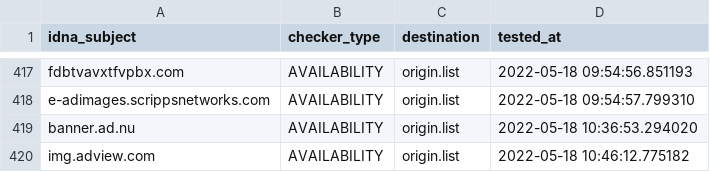
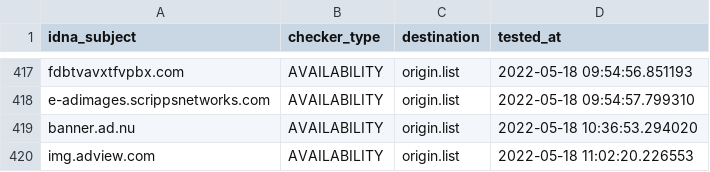
Before and after one commit to bigdargon/hostsVN-dead-hosts, a CSV file: .pyfunceble/inactive.csv, drawn as a sheet; only a part is shown, gaps mark what is left out.

```diff
--- a/.pyfunceble/inactive.csv
+++ b/.pyfunceble/inactive.csv
@@ -419,2 +419,2 @@ e-adimages.scrippsnetworks.com,AVAILABILITY,origin.list,2022-05-18 09:54:57.7993
 banner.ad.nu,AVAILABILITY,origin.list,2022-05-18 10:36:53.294020
-img.adview.com,AVAILABILITY,origin.list,2022-05-18 10:46:12.775182
+img.adview.com,AVAILABILITY,origin.list,2022-05-18 11:02:20.226553
```
Also changed, not shown: 4 other files.
